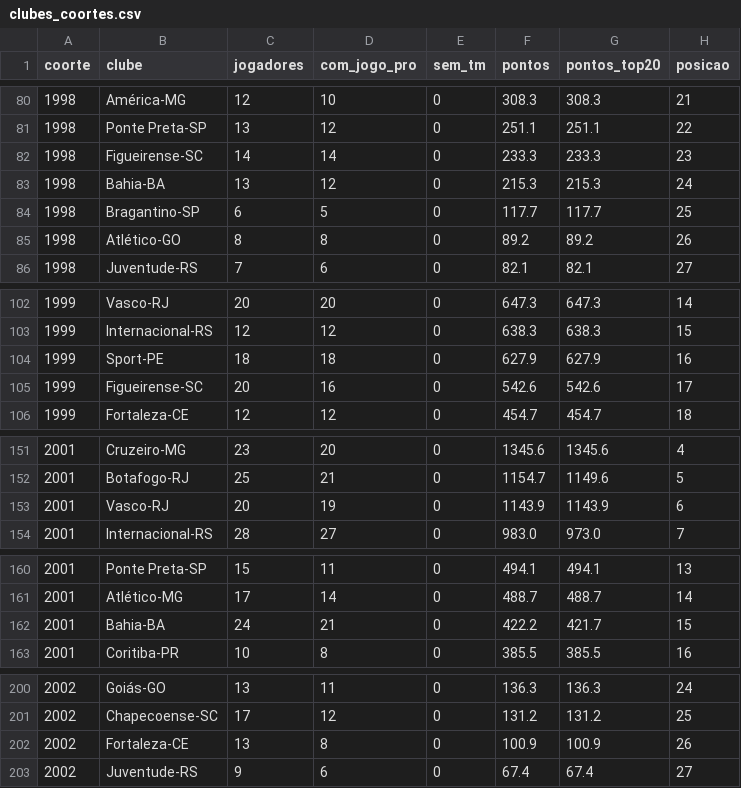
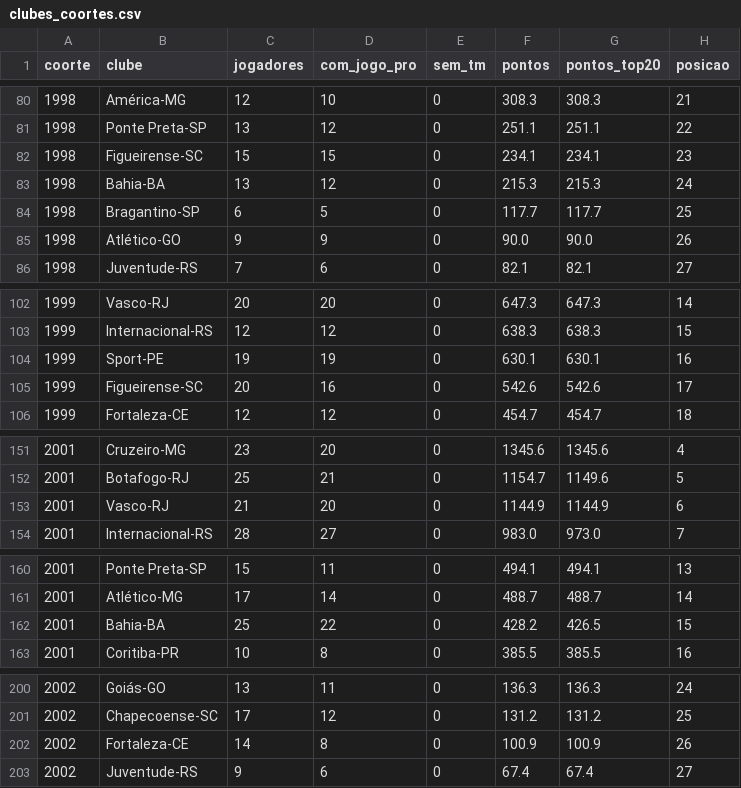
Before and after one commit to gustavaobm-futebol-brasil/jogos2026, a CSV file: data_coortes/clubes_coortes.csv, drawn as a sheet; only a part is shown, gaps mark what is left out.

```diff
--- a/data_coortes/clubes_coortes.csv
+++ b/data_coortes/clubes_coortes.csv
@@ -81,6 +81,6 @@ coorte,clube,jogadores,com_jogo_pro,sem_tm,pontos,pontos_top20,posicao
 1998,Ponte Preta-SP,13,12,0,251.1,251.1,22
-1998,Figueirense-SC,14,14,0,233.3,233.3,23
+1998,Figueirense-SC,15,15,0,234.1,234.1,23
 1998,Bahia-BA,13,12,0,215.3,215.3,24
 1998,Bragantino-SP,6,5,0,117.7,117.7,25
-1998,Atlético-GO,8,8,0,89.2,89.2,26
+1998,Atlético-GO,9,9,0,90.0,90.0,26
 1998,Juventude-RS,7,6,0,82.1,82.1,27
@@ -103,3 +103,3 @@ coorte,clube,jogadores,com_jogo_pro,sem_tm,pontos,pontos_top20,posicao
 1999,Internacional-RS,12,12,0,638.3,638.3,15
-1999,Sport-PE,18,18,0,627.9,627.9,16
+1999,Sport-PE,19,19,0,630.1,630.1,16
 1999,Figueirense-SC,20,16,0,542.6,542.6,17
@@ -152,3 +152,3 @@ coorte,clube,jogadores,com_jogo_pro,sem_tm,pontos,pontos_top20,posicao
 2001,Botafogo-RJ,25,21,0,1154.7,1149.6,5
-2001,Vasco-RJ,20,19,0,1143.9,1143.9,6
+2001,Vasco-RJ,21,20,0,1144.9,1144.9,6
 2001,Internacional-RS,28,27,0,983.0,973.0,7
@@ -161,3 +161,3 @@ coorte,clube,jogadores,com_jogo_pro,sem_tm,pontos,pontos_top20,posicao
 2001,Atlético-MG,17,14,0,488.7,488.7,14
-2001,Bahia-BA,24,21,0,422.2,421.7,15
+2001,Bahia-BA,25,22,0,428.2,426.5,15
 2001,Coritiba-PR,10,8,0,385.5,385.5,16
@@ -201,3 +201,3 @@ coorte,clube,jogadores,com_jogo_pro,sem_tm,pontos,pontos_top20,posicao
 2002,Chapecoense-SC,17,12,0,131.2,131.2,25
-2002,Fortaleza-CE,13,8,0,100.9,100.9,26
+2002,Fortaleza-CE,14,8,0,100.9,100.9,26
 2002,Juventude-RS,9,6,0,67.4,67.4,27
```
Also changed, not shown: data_coortes/jogadores.csv, data_coortes/pontos_clube_ano.csv, 2 other files.
